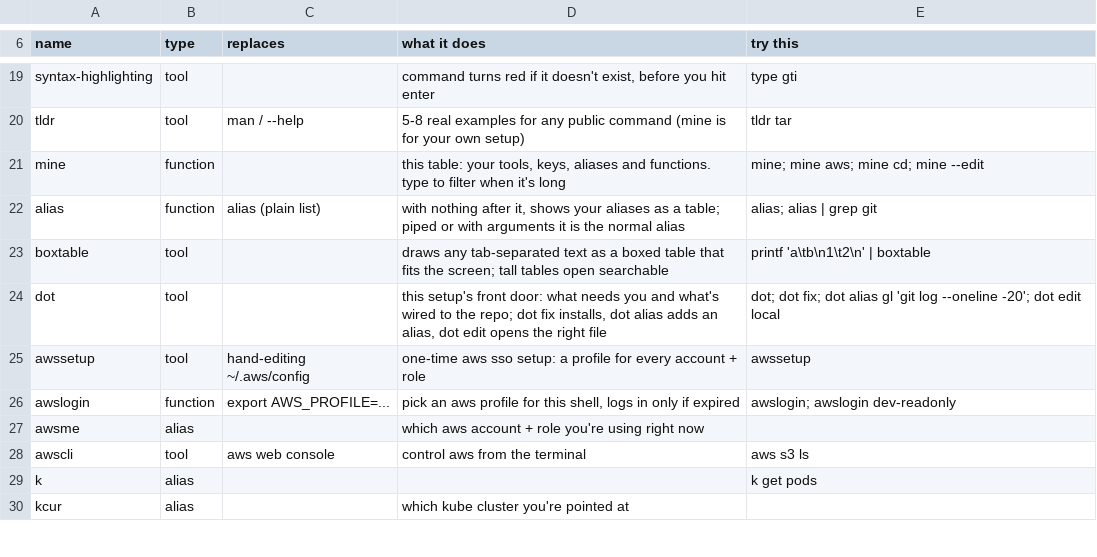
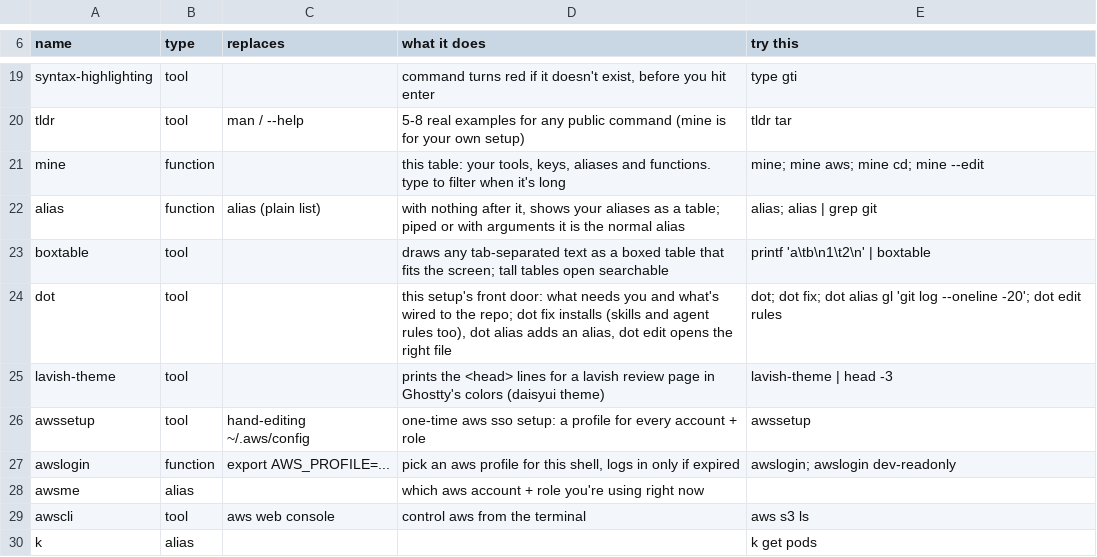
Before and after one commit to jgorodetsky/dotfiles, a TSV file: shell/mine.tsv, drawn as a sheet; only a part is shown, gaps mark what is left out; the shorter side is filled out with more unchanged rows.

```diff
--- a/shell/mine.tsv
+++ b/shell/mine.tsv
@@ -23,3 +23,4 @@ alias	function	alias (plain list)	with nothing after it, shows your aliases as a
 boxtable	tool		draws any tab-separated text as a boxed table that fits the screen; tall tables open searchable	printf 'a\tb\n1\t2\n' | boxtable
-dot	tool		this setup's front door: what needs you and what's wired to the repo; dot fix installs, dot alias adds an alias, dot edit opens the right file	dot; dot fix; dot alias gl 'git log --oneline -20'; dot edit local
+dot	tool		this setup's front door: what needs you and what's wired to the repo; dot fix installs (skills and agent rules too), dot alias adds an alias, dot edit opens the right file	dot; dot fix; dot alias gl 'git log --oneline -20'; dot edit rules
+lavish-theme	tool		prints the <head> lines for a lavish review page in Ghostty's colors (daisyui theme)	lavish-theme | head -3
 awssetup	tool	hand-editing ~/.aws/config	one-time aws sso setup: a profile for every account + role	awssetup
```
Also changed, not shown: 1 other file.
